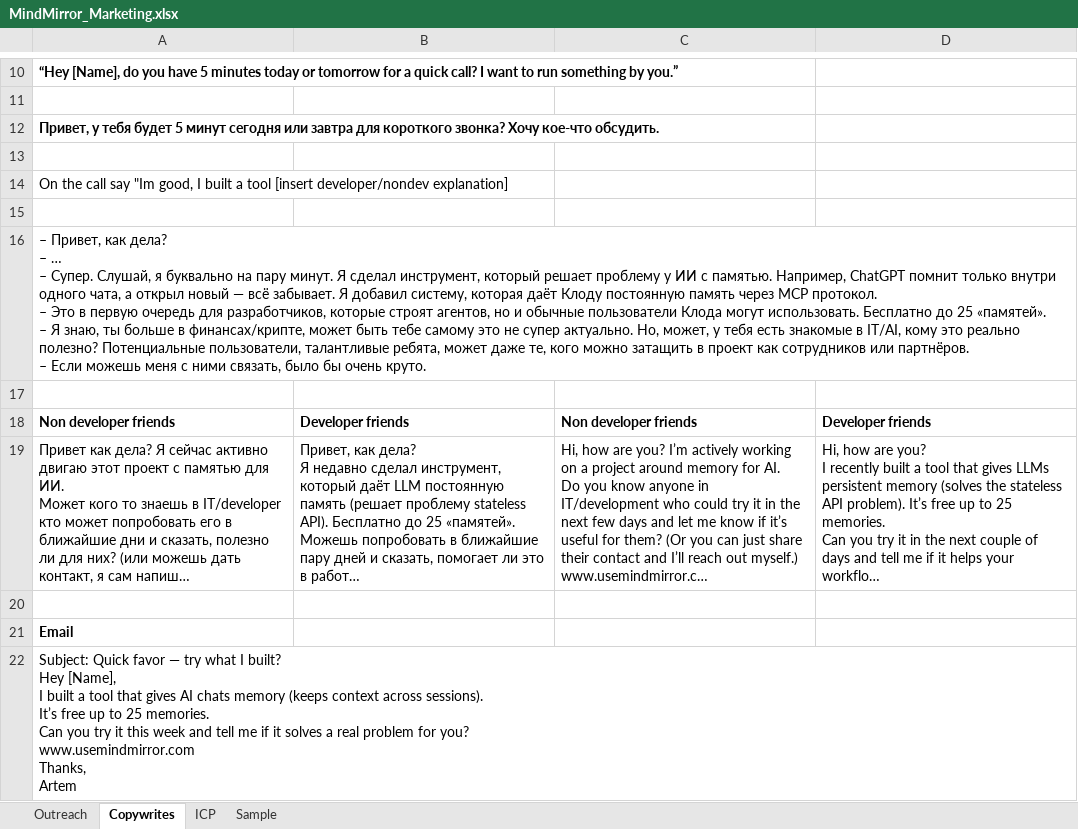
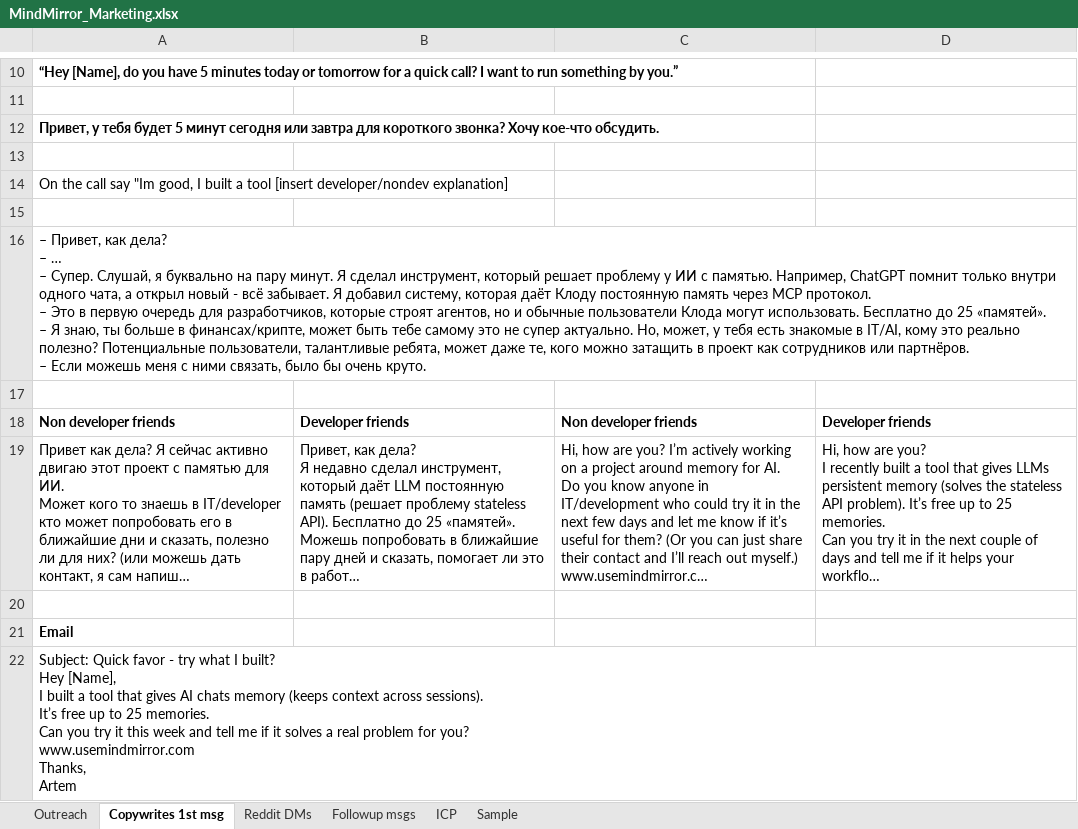
Before and after one commit to artemgetmann/mindmirror, an Excel workbook: docs/MindMirror_Marketing.xlsx, sheet Copywrites 1st msg, drawn as a sheet; only a part is shown, gaps mark what is left out; long unchanged cells end in …; values as stored, in another font and other column widths than the file's, no borders; charts and pictures not drawn; the diff names each change by its address in the sheet, - before the commit and + after, or states it on an @@ line.

```diff
--- a/docs/MindMirror_Marketing.xlsx (sheet Copywrites 1st msg)
+++ b/docs/MindMirror_Marketing.xlsx (sheet Copywrites 1st msg)
-sheet tab: Copywrites
+sheet tab: Copywrites 1st msg
+sheet tab: Reddit DMs
+sheet tab: Followup msgs
-A16: …открыл новый — всё забывает.…
+A16: …открыл новый - всё забывает.…
-A22: …Quick favor — try what…
+A22: …Quick favor - try what…
```
Also changed, not shown: sheet Outreach, sheet Sample, charts or pictures, 6 other files.
